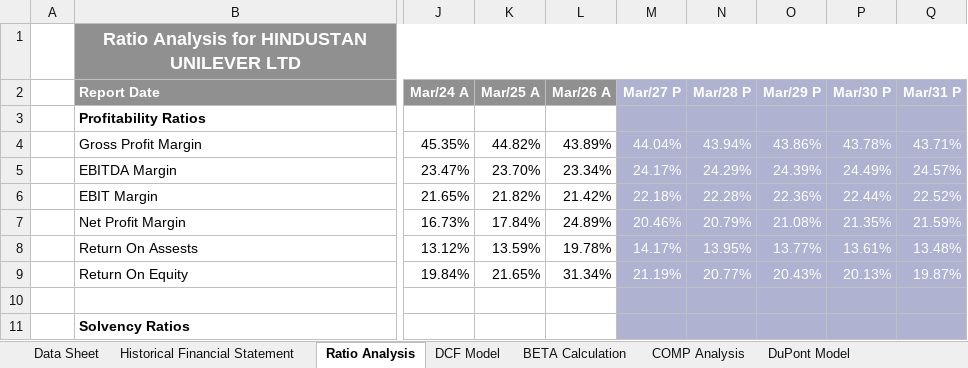
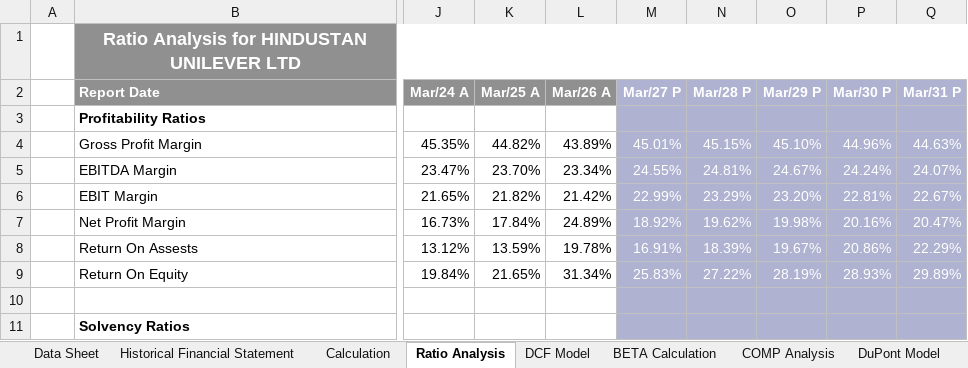
Before and after one commit to arpittripathi4298/Hindustan-Unilever-Limited-Complete-Valuation, an Excel workbook: Hindustan Unilever Limited.xlsx, sheet Ratio Analysis, drawn as a sheet; only a part is shown, gaps mark what is left out; values as stored, in another font and other column widths than the file's, no borders; the diff covers the shown part only; the diff names each change by its address in the sheet, - before the commit and + after, or states it on an @@ line.

```diff
--- a/Hindustan Unilever Limited.xlsx (sheet Ratio Analysis)
+++ b/Hindustan Unilever Limited.xlsx (sheet Ratio Analysis)
+sheet tab: Calculation
-M4 (Mar/27 P): 44.04%
+M4 (Mar/27 P): 45.01%
-N4 (Mar/28 P): 43.94%
+N4 (Mar/28 P): 45.15%
-O4 (Mar/29 P): 43.86%
+O4 (Mar/29 P): 45.10%
-P4 (Mar/30 P): 43.78%
+P4 (Mar/30 P): 44.96%
-Q4 (Mar/31 P): 43.71%
+Q4 (Mar/31 P): 44.63%
-M5 (Mar/27 P): 24.17%
+M5 (Mar/27 P): 24.55%
-N5 (Mar/28 P): 24.29%
+N5 (Mar/28 P): 24.81%
-O5 (Mar/29 P): 24.39%
+O5 (Mar/29 P): 24.67%
-P5 (Mar/30 P): 24.49%
+P5 (Mar/30 P): 24.24%
-Q5 (Mar/31 P): 24.57%
+Q5 (Mar/31 P): 24.07%
-M6 (Mar/27 P): 22.18%
+M6 (Mar/27 P): 22.99%
-N6 (Mar/28 P): 22.28%
+N6 (Mar/28 P): 23.29%
-O6 (Mar/29 P): 22.36%
+O6 (Mar/29 P): 23.20%
-P6 (Mar/30 P): 22.44%
+P6 (Mar/30 P): 22.81%
-Q6 (Mar/31 P): 22.52%
+Q6 (Mar/31 P): 22.67%
-M7 (Mar/27 P): 20.46%
+M7 (Mar/27 P): 18.92%
-N7 (Mar/28 P): 20.79%
+N7 (Mar/28 P): 19.62%
-O7 (Mar/29 P): 21.08%
+O7 (Mar/29 P): 19.98%
-P7 (Mar/30 P): 21.35%
+P7 (Mar/30 P): 20.16%
-Q7 (Mar/31 P): 21.59%
+Q7 (Mar/31 P): 20.47%
-M8 (Mar/27 P): 14.17%
+M8 (Mar/27 P): 16.91%
-N8 (Mar/28 P): 13.95%
+N8 (Mar/28 P): 18.39%
-O8 (Mar/29 P): 13.77%
+O8 (Mar/29 P): 19.67%
-P8 (Mar/30 P): 13.61%
+P8 (Mar/30 P): 20.86%
-Q8 (Mar/31 P): 13.48%
+Q8 (Mar/31 P): 22.29%
-M9 (Mar/27 P): 21.19%
+M9 (Mar/27 P): 25.83%
-N9 (Mar/28 P): 20.77%
+N9 (Mar/28 P): 27.22%
-O9 (Mar/29 P): 20.43%
+O9 (Mar/29 P): 28.19%
-P9 (Mar/30 P): 20.13%
+P9 (Mar/30 P): 28.93%
-Q9 (Mar/31 P): 19.87%
+Q9 (Mar/31 P): 29.89%
```
Also changed, not shown: 93 edited cells elsewhere in this sheet, sheet Historical Financial Statement, sheet DuPont Model, sheet Manual Data, sheet COMP Analysis, formulas that keep their value.
